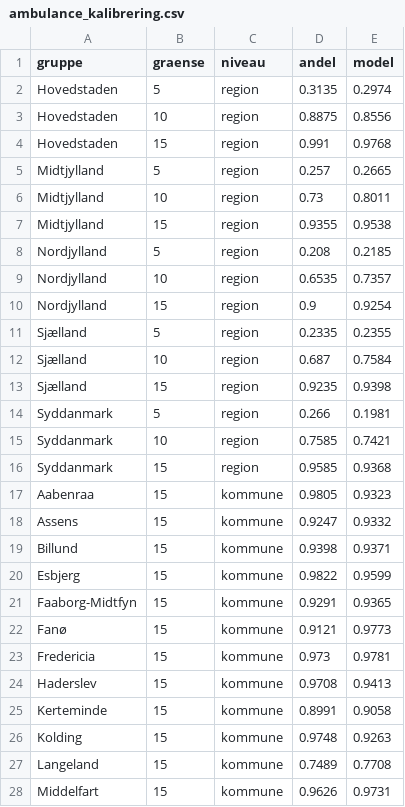
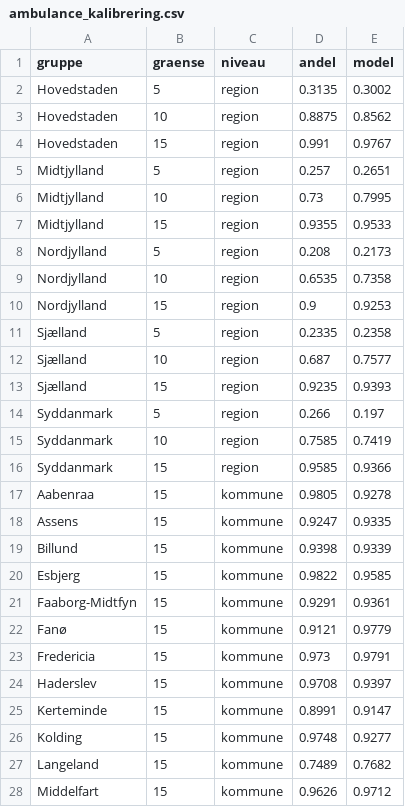
Before and after one commit to EWING310/hjertestarter-optimering-placering, a CSV file: output/ambulance_kalibrering.csv, drawn as a sheet; only a part is shown; the diff covers the shown part only.

```diff
--- a/output/ambulance_kalibrering.csv
+++ b/output/ambulance_kalibrering.csv
@@ -1,28 +1,28 @@
 gruppe,graense,niveau,andel,model
-Hovedstaden,5,region,0.3135,0.2974
-Hovedstaden,10,region,0.8875,0.8556
-Hovedstaden,15,region,0.991,0.9768
-Midtjylland,5,region,0.257,0.2665
-Midtjylland,10,region,0.73,0.8011
-Midtjylland,15,region,0.9355,0.9538
-Nordjylland,5,region,0.208,0.2185
-Nordjylland,10,region,0.6535,0.7357
-Nordjylland,15,region,0.9,0.9254
-Sjælland,5,region,0.2335,0.2355
-Sjælland,10,region,0.687,0.7584
-Sjælland,15,region,0.9235,0.9398
-Syddanmark,5,region,0.266,0.1981
-Syddanmark,10,region,0.7585,0.7421
-Syddanmark,15,region,0.9585,0.9368
-Aabenraa,15,kommune,0.9805,0.9323
-Assens,15,kommune,0.9247,0.9332
-Billund,15,kommune,0.9398,0.9371
-Esbjerg,15,kommune,0.9822,0.9599
-Faaborg-Midtfyn,15,kommune,0.9291,0.9365
-Fanø,15,kommune,0.9121,0.9773
-Fredericia,15,kommune,0.973,0.9781
-Haderslev,15,kommune,0.9708,0.9413
-Kerteminde,15,kommune,0.8991,0.9058
-Kolding,15,kommune,0.9748,0.9263
-Langeland,15,kommune,0.7489,0.7708
-Middelfart,15,kommune,0.9626,0.9731
+Hovedstaden,5,region,0.3135,0.3002
+Hovedstaden,10,region,0.8875,0.8562
+Hovedstaden,15,region,0.991,0.9767
+Midtjylland,5,region,0.257,0.2651
+Midtjylland,10,region,0.73,0.7995
+Midtjylland,15,region,0.9355,0.9533
+Nordjylland,5,region,0.208,0.2173
+Nordjylland,10,region,0.6535,0.7358
+Nordjylland,15,region,0.9,0.9253
+Sjælland,5,region,0.2335,0.2358
+Sjælland,10,region,0.687,0.7577
+Sjælland,15,region,0.9235,0.9393
+Syddanmark,5,region,0.266,0.197
+Syddanmark,10,region,0.7585,0.7419
+Syddanmark,15,region,0.9585,0.9366
+Aabenraa,15,kommune,0.9805,0.9278
+Assens,15,kommune,0.9247,0.9335
+Billund,15,kommune,0.9398,0.9339
+Esbjerg,15,kommune,0.9822,0.9585
+Faaborg-Midtfyn,15,kommune,0.9291,0.9361
+Fanø,15,kommune,0.9121,0.9779
+Fredericia,15,kommune,0.973,0.9791
+Haderslev,15,kommune,0.9708,0.9397
+Kerteminde,15,kommune,0.8991,0.9147
+Kolding,15,kommune,0.9748,0.9277
+Langeland,15,kommune,0.7489,0.7682
+Middelfart,15,kommune,0.9626,0.9712
```
Also changed, not shown: 10 edited cells elsewhere in this file, output/by_og_land.csv, output/forslag_goer_doegnaaben.csv, 10 other files.
